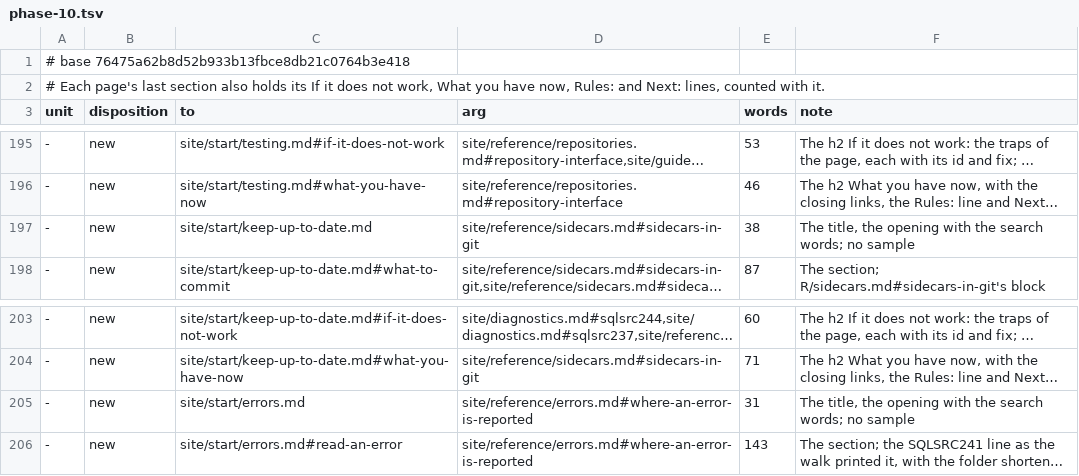
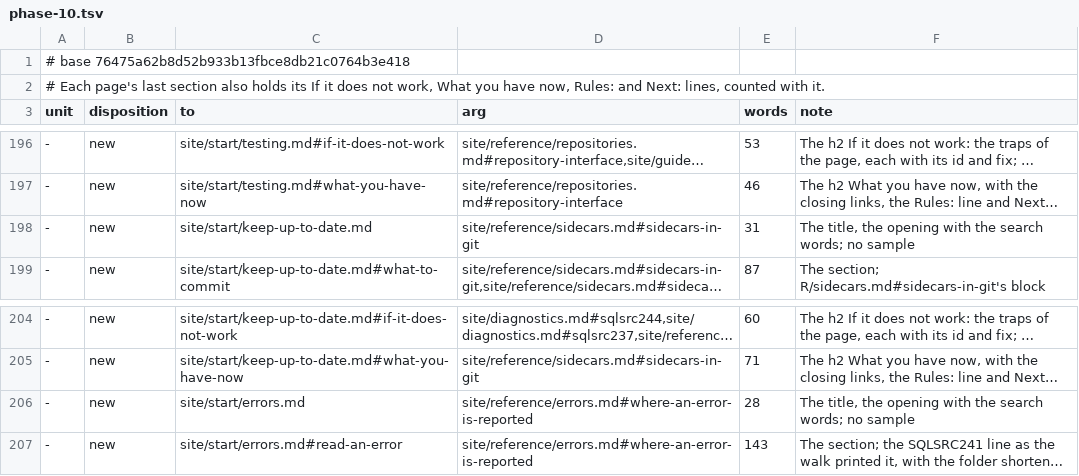
Before and after one commit to mbcrawfo/SqlSource, a TSV file: docs/superpowers/specs/2026-11-12-docs-overhaul/ledger/phase-10.tsv, drawn as a sheet; only a part is shown, gaps mark what is left out; long unchanged cells end in …; addresses are those after the commit; the diff covers the shown part only; the diff names each change by its address in the sheet, - before the commit and + after, or states it on an @@ line.

```diff
--- a/docs/superpowers/specs/2026-11-12-docs-overhaul/ledger/phase-10.tsv
+++ b/docs/superpowers/specs/2026-11-12-docs-overhaul/ledger/phase-10.tsv
-E198 (words): 38
+E198 (words): 31
-E206 (words): 31
+E206 (words): 28
```
Also changed, not shown: 1 added row and 12 edited cells elsewhere in this file, 5 other files.
